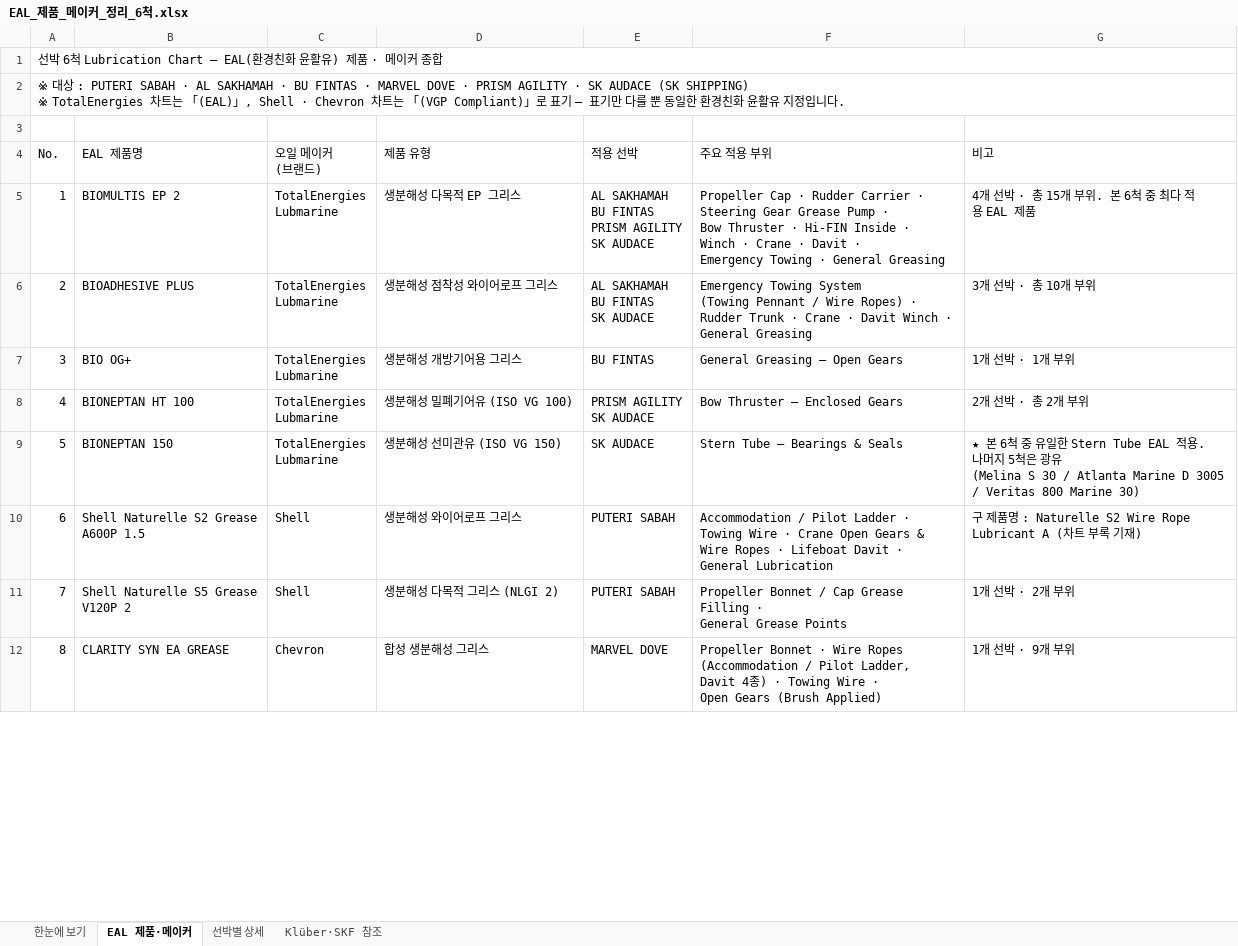
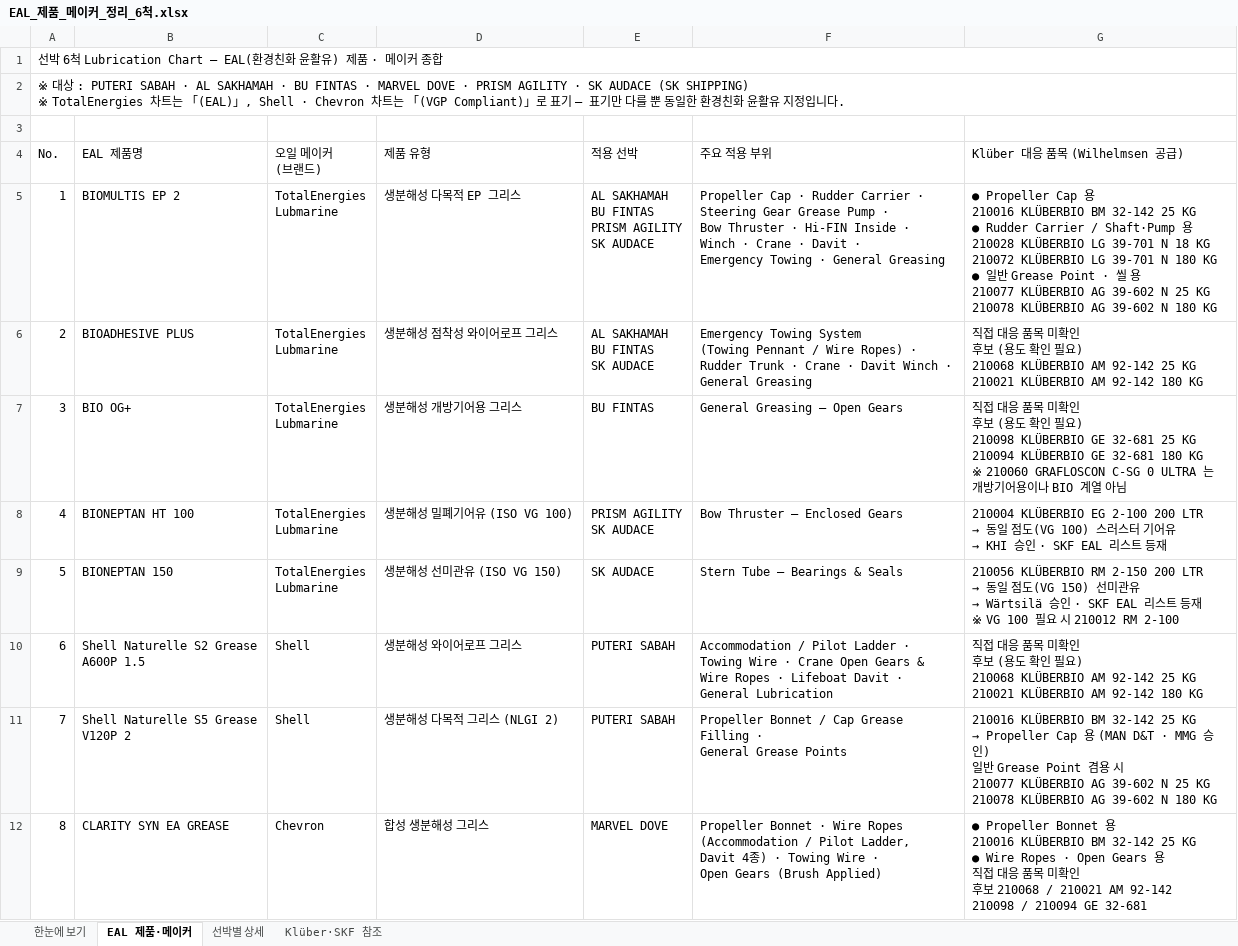
Before and after one commit to dotjdsla-byte/github-test, an Excel workbook: EAL_제품_메이커_정리_6척.xlsx, sheet EAL 제품·메이커, drawn as a sheet; only a part is shown; values as stored, in another font and other column widths than the file's, no cell formats; ↵ is a line break in a cell; the diff covers the shown part only; the diff names each change by its address in the sheet, - before the commit and + after, or states it on an @@ line.

```diff
--- a/EAL_제품_메이커_정리_6척.xlsx (sheet EAL 제품·메이커)
+++ b/EAL_제품_메이커_정리_6척.xlsx (sheet EAL 제품·메이커)
-G4: 비고
+G4: Klüber 대응 품목 (Wilhelmsen 공급)
-G5 (Klüber 대응 품목 (Wilhelmsen 공급)): 4개 선박 · 총 15개 부위. 본 6척 중 최다 적용 EAL 제품
+G5 (Klüber 대응 품목 (Wilhelmsen 공급)): ● Propeller Cap 용 ↵ 210016 KLÜBERBIO BM 32-142 25 KG ↵ ● Rudder Carrier / Shaft·Pump 용 ↵ 210028 KLÜBERBIO LG 39-701 N 18 KG ↵ 210072 KLÜBERBIO LG 39-701 N 180 KG ↵ ● 일반 Grease Point · 씰 용 ↵ 210077 KLÜBERBIO AG 39-602 N 25 KG ↵ 210078 KLÜBERBIO AG 39-602 N 180 KG
-G6 (Klüber 대응 품목 (Wilhelmsen 공급)): 3개 선박 · 총 10개 부위
+G6 (Klüber 대응 품목 (Wilhelmsen 공급)): 직접 대응 품목 미확인 ↵ 후보 (용도 확인 필요) ↵ 210068 KLÜBERBIO AM 92-142 25 KG ↵ 210021 KLÜBERBIO AM 92-142 180 KG
-G7 (Klüber 대응 품목 (Wilhelmsen 공급)): 1개 선박 · 1개 부위
+G7 (Klüber 대응 품목 (Wilhelmsen 공급)): 직접 대응 품목 미확인 ↵ 후보 (용도 확인 필요) ↵ 210098 KLÜBERBIO GE 32-681 25 KG ↵ 210094 KLÜBERBIO GE 32-681 180 KG ↵ ※ 210060 GRAFLOSCON C-SG 0 ULTRA 는 ↵ 개방기어용이나 BIO 계열 아님
@@ G8 (Klüber 대응 품목 (Wilhelmsen 공급)): 2개 선박 · 총 2개 부위 → 210004 KLÜBERBIO EG 2-100 200 LTR ↵ → 동일 점도(VG 100) 스러스터 기어유 ↵ → KHI 승인 · SKF EAL 리스트 등재 @@
@@ G9 (Klüber 대응 품목 (Wilhelmsen 공급)): ★ 본 6척 중 유일한 Stern Tube EAL 적용. 나머지 5척은 광유 ↵ (Melina S 30 / Atlanta Marine D 3005 / Veritas 800 Marine 30) → 210056 KLÜBERBIO RM 2-150 200 LTR ↵ → 동일 점도(VG 150) 선미관유 ↵ → Wärtsilä 승인 · SKF EAL 리스트 등재 ↵ ※ VG 100 필요 시 210012 RM 2-100 @@
-G10 (Klüber 대응 품목 (Wilhelmsen 공급)): 구 제품명 : Naturelle S2 Wire Rope Lubricant A (차트 부록 기재)
+G10 (Klüber 대응 품목 (Wilhelmsen 공급)): 직접 대응 품목 미확인 ↵ 후보 (용도 확인 필요) ↵ 210068 KLÜBERBIO AM 92-142 25 KG ↵ 210021 KLÜBERBIO AM 92-142 180 KG
@@ G11 (Klüber 대응 품목 (Wilhelmsen 공급)): 1개 선박 · 2개 부위 → 210016 KLÜBERBIO BM 32-142 25 KG ↵ → Propeller Cap 용 (MAN D&T · MMG 승인) ↵ 일반 Grease Point 겸용 시 ↵ 210077 KLÜBERBIO AG 39-602 N 25 KG ↵ 210078 KLÜBERBIO AG 39-602 N 180 KG @@
-G12 (Klüber 대응 품목 (Wilhelmsen 공급)): 1개 선박 · 9개 부위
+G12 (Klüber 대응 품목 (Wilhelmsen 공급)): ● Propeller Bonnet 용 ↵ 210016 KLÜBERBIO BM 32-142 25 KG ↵ ● Wire Ropes · Open Gears 용 ↵ 직접 대응 품목 미확인 ↵ 후보 210068 / 210021 AM 92-142 ↵ 210098 / 210094 GE 32-681
```
Also changed, not shown: 7 edited cells elsewhere in this sheet, cell formats, 1 other file.
